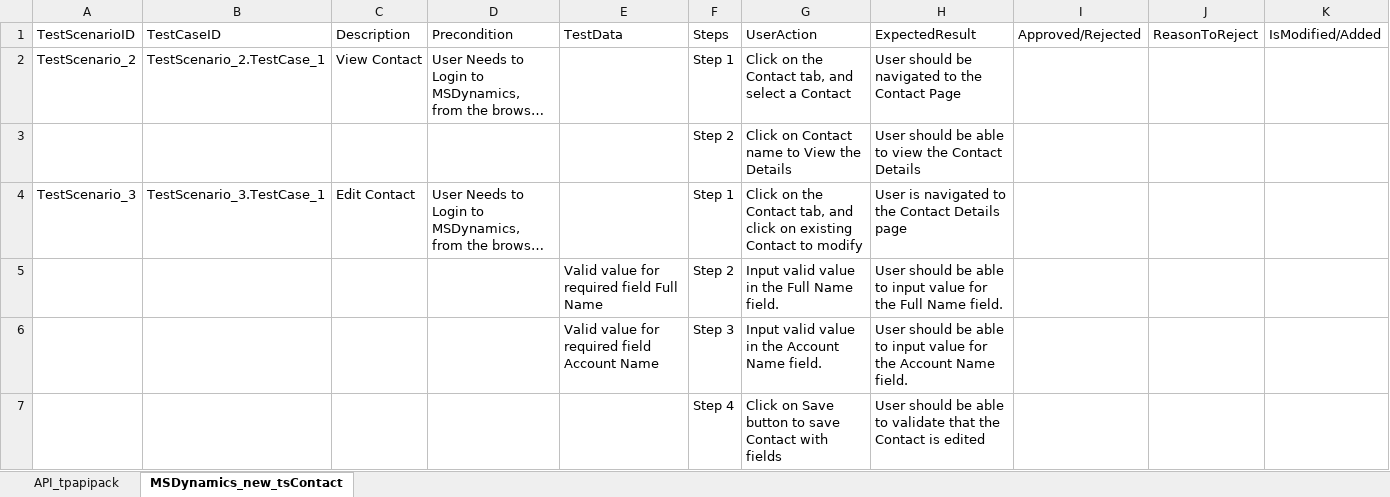
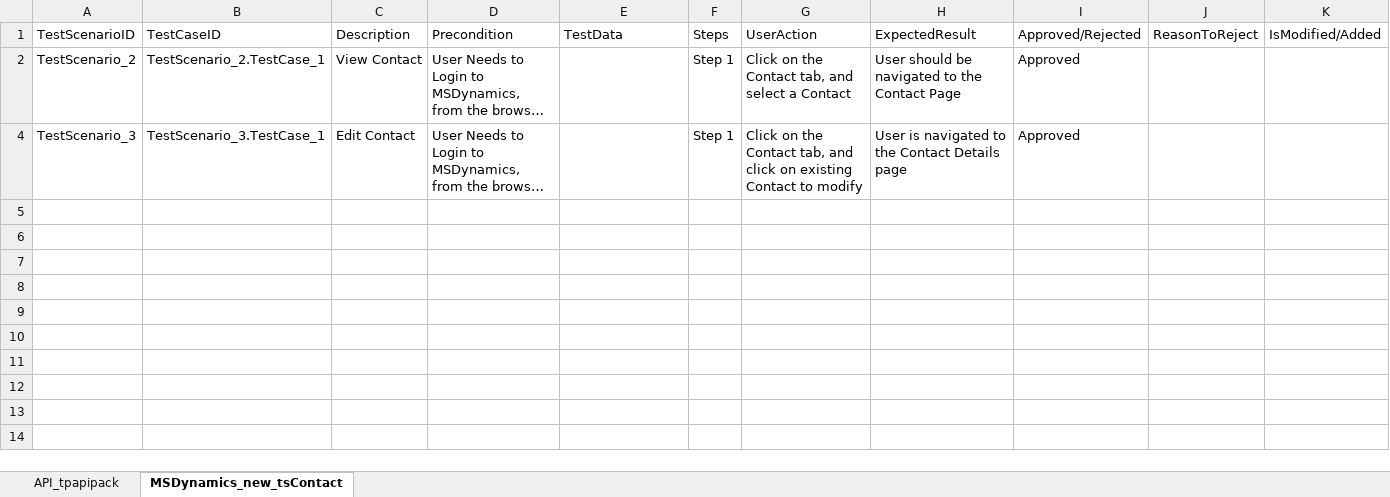
Before and after one commit to ShaikMohamedIrfan/IPtest1, an Excel workbook: Msd_Mpack.xlsx, sheet MSDynamics_new_tsContact, drawn as a sheet; long unchanged cells end in …; values as stored, in another font and other column widths than the file's, no borders; table styles not drawn; the diff names each change by its address in the sheet, - before the commit and + after, or states it on an @@ line.

```diff
--- a/Msd_Mpack.xlsx (sheet MSDynamics_new_tsContact)
+++ b/Msd_Mpack.xlsx (sheet MSDynamics_new_tsContact)
-I2: (empty)
+I2: Approved
@@ row 3 hidden:  |  |  |  |  | Step 2 | Click on Contact name to View the Details | User should be able to view the Contact Details @@
-I4: (empty)
+I4: Approved
@@ row 5 hidden:  |  |  |  | Valid value for required field Full Name | Step 2 | Input valid value in the Full Name field. | User should be able to input value for the Full Name field. @@
@@ row 6 hidden:  |  |  |  | Valid value for required field Account Name | Step 3 | Input valid value in the Account Name field. | User should be able to input value for the Account Name field. @@
@@ row 7 hidden:  |  |  |  |  | Step 4 | Click on Save button to save Contact with fields | User should be able to validate that the Contact is edited @@
```
Also changed, not shown: sheet API_tpapipack.
